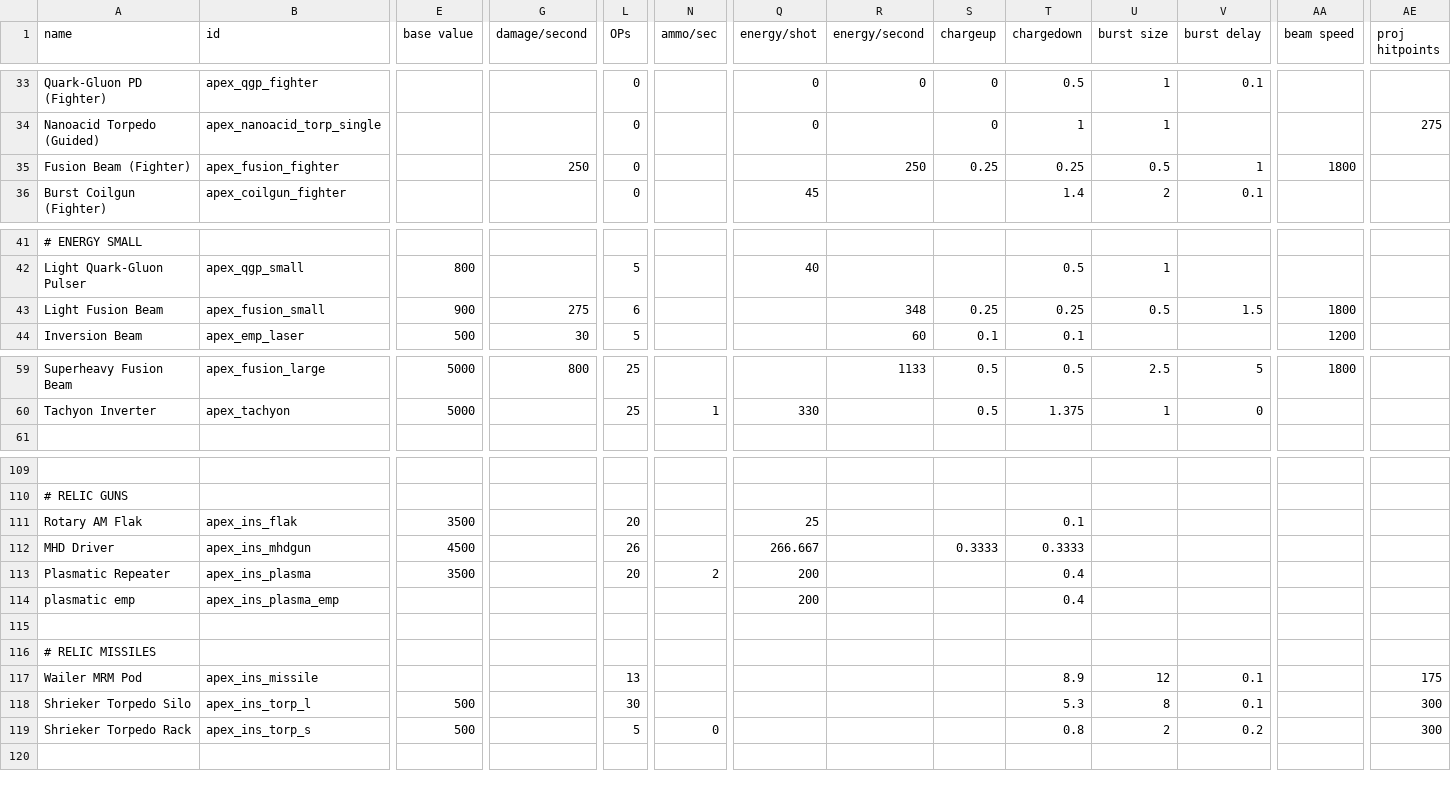
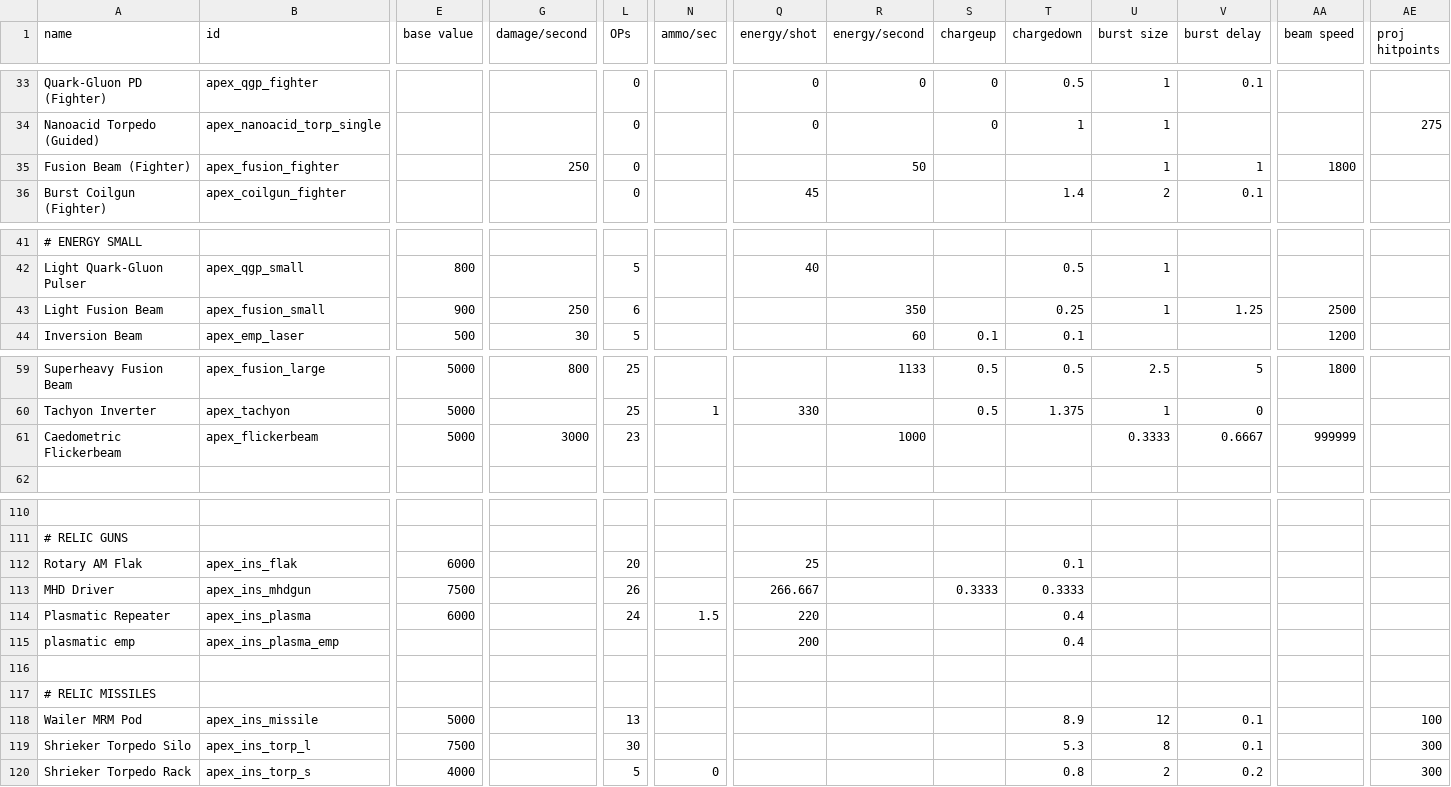
Before and after one commit to theDragn/ApexDesignCollective, a CSV file: data/weapons/weapon_data.csv, drawn as a sheet; only a part is shown, gaps mark what is left out; addresses are those after the commit; rows hold the shown columns only; the diff names each change by its address in the sheet, - before the commit and + after, or states it on an @@ line.

```diff
--- a/data/weapons/weapon_data.csv
+++ b/data/weapons/weapon_data.csv
-R35 (energy/second): 250
+R35 (energy/second): 50
-S35 (chargeup): 0.25
+S35 (chargeup): (empty)
-T35 (chargedown): 0.25
+T35 (chargedown): (empty)
-U35 (burst size): 0.5
+U35 (burst size): 1
-G43 (damage/second): 275
+G43 (damage/second): 250
-R43 (energy/second): 348
+R43 (energy/second): 350
-S43 (chargeup): 0.25
+S43 (chargeup): (empty)
-U43 (burst size): 0.5
+U43 (burst size): 1
-V43 (burst delay): 1.5
+V43 (burst delay): 1.25
-AA43 (beam speed): 1800
+AA43 (beam speed): 2500
+row 61: Caedometric Flickerbeam | apex_flickerbeam | 5000 | 3000 | 23 |  |  | 1000 |  |  | 0.3333 | 0.6667 | 999999
-E112 (base value): 3500
+E112 (base value): 6000
-E113 (base value): 4500
+E113 (base value): 7500
-E114 (base value): 3500
+E114 (base value): 6000
-L114 (OPs): 20
+L114 (OPs): 24
-N114 (ammo/sec): 2
+N114 (ammo/sec): 1.5
-Q114 (energy/shot): 200
+Q114 (energy/shot): 220
-E118 (base value): (empty)
+E118 (base value): 5000
-AE118 (proj hitpoints): 175
+AE118 (proj hitpoints): 100
-E119 (base value): 500
+E119 (base value): 7500
-E120 (base value): 500
+E120 (base value): 4000
```
Also changed, not shown: data/config/indEvo/printing_whitelist.csv, data/config/indEvo/reverse_engineering_whitelist.csv, 39 other files.
